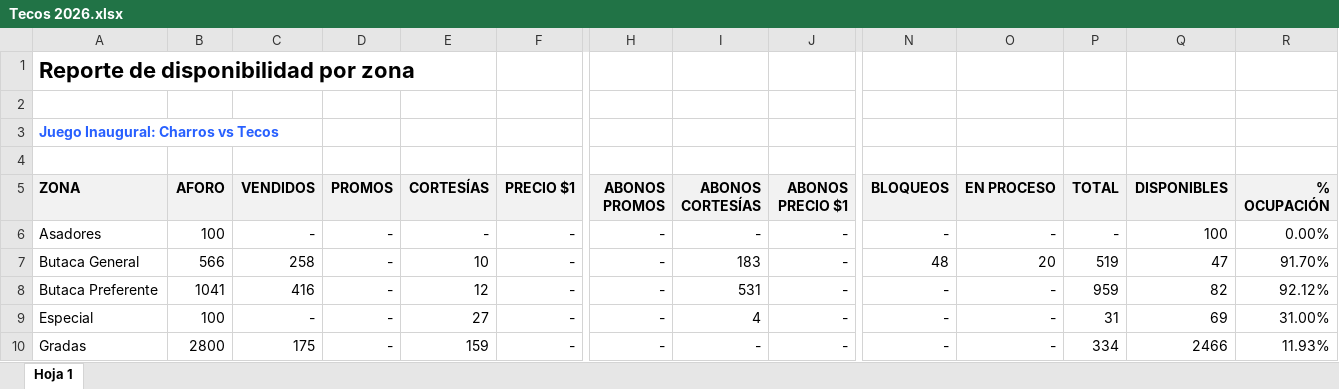
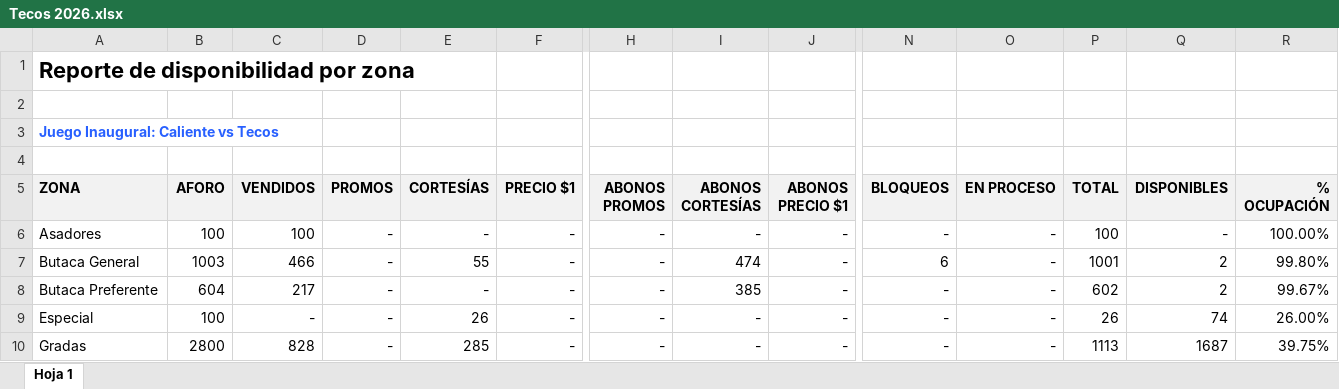
Before and after one commit to javierolea13/series-inaugurales-lmb, an Excel workbook: data/asistencia/Tecos 2026.xlsx, sheet Hoja 1, drawn as a sheet; only a part is shown, gaps mark what is left out; values as stored, in another font and other column widths than the file's, no borders; the diff covers the shown part only; the diff names each change by its address in the sheet, - before the commit and + after, or states it on an @@ line.

```diff
--- a/data/asistencia/Tecos 2026.xlsx (sheet Hoja 1)
+++ b/data/asistencia/Tecos 2026.xlsx (sheet Hoja 1)
-A3 (ZONA): Juego Inaugural: Charros vs Tecos
+A3 (ZONA): Juego Inaugural: Caliente vs Tecos
-C6 (VENDIDOS): -
+C6 (VENDIDOS): 100
-P6 (TOTAL): -
+P6 (TOTAL): 100
-Q6 (DISPONIBLES): 100
+Q6 (DISPONIBLES): -
-R6 (% OCUPACIÓN): 0.00%
+R6 (% OCUPACIÓN): 100.00%
-B7 (AFORO): 566
+B7 (AFORO): 1003
-C7 (VENDIDOS): 258
+C7 (VENDIDOS): 466
-E7 (CORTESÍAS): 10
+E7 (CORTESÍAS): 55
-I7 (ABONOS CORTESÍAS): 183
+I7 (ABONOS CORTESÍAS): 474
-N7 (BLOQUEOS): 48
+N7 (BLOQUEOS): 6
-O7 (EN PROCESO): 20
+O7 (EN PROCESO): -
-P7 (TOTAL): 519
+P7 (TOTAL): 1001
-Q7 (DISPONIBLES): 47
+Q7 (DISPONIBLES): 2
-R7 (% OCUPACIÓN): 91.70%
+R7 (% OCUPACIÓN): 99.80%
-B8 (AFORO): 1041
+B8 (AFORO): 604
-C8 (VENDIDOS): 416
+C8 (VENDIDOS): 217
-E8 (CORTESÍAS): 12
+E8 (CORTESÍAS): -
-I8 (ABONOS CORTESÍAS): 531
+I8 (ABONOS CORTESÍAS): 385
-P8 (TOTAL): 959
+P8 (TOTAL): 602
-Q8 (DISPONIBLES): 82
+Q8 (DISPONIBLES): 2
-R8 (% OCUPACIÓN): 92.12%
+R8 (% OCUPACIÓN): 99.67%
-E9 (CORTESÍAS): 27
+E9 (CORTESÍAS): 26
-I9 (ABONOS CORTESÍAS): 4
+I9 (ABONOS CORTESÍAS): -
-P9 (TOTAL): 31
+P9 (TOTAL): 26
-Q9 (DISPONIBLES): 69
+Q9 (DISPONIBLES): 74
-R9 (% OCUPACIÓN): 31.00%
+R9 (% OCUPACIÓN): 26.00%
-C10 (VENDIDOS): 175
+C10 (VENDIDOS): 828
-E10 (CORTESÍAS): 159
+E10 (CORTESÍAS): 285
-P10 (TOTAL): 334
+P10 (TOTAL): 1113
-Q10 (DISPONIBLES): 2466
+Q10 (DISPONIBLES): 1687
-R10 (% OCUPACIÓN): 11.93%
+R10 (% OCUPACIÓN): 39.75%
```
Also changed, not shown: 1 added row and 30 edited cells elsewhere in this sheet, data/asistencia/Guerreros 2026.xlsx, data/asistencia/Sultanes 2026.xlsx, 8 other files.
